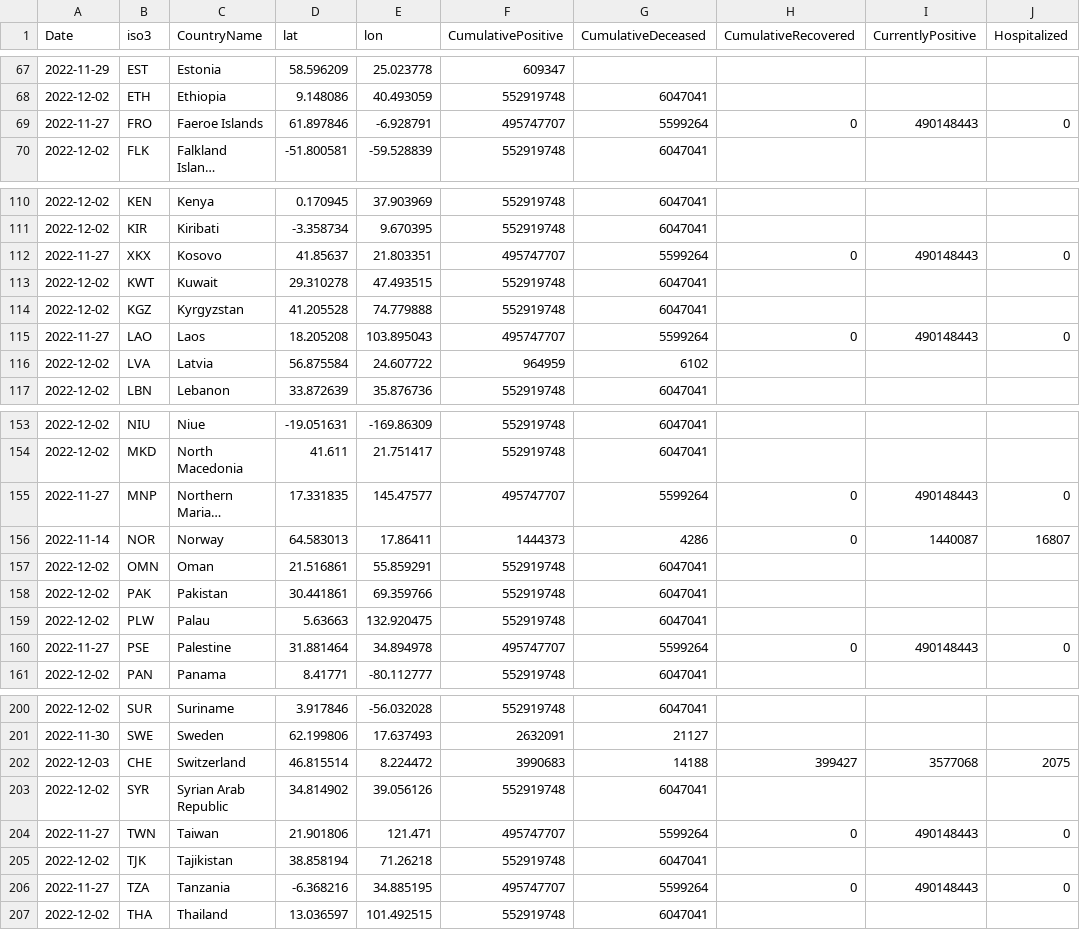
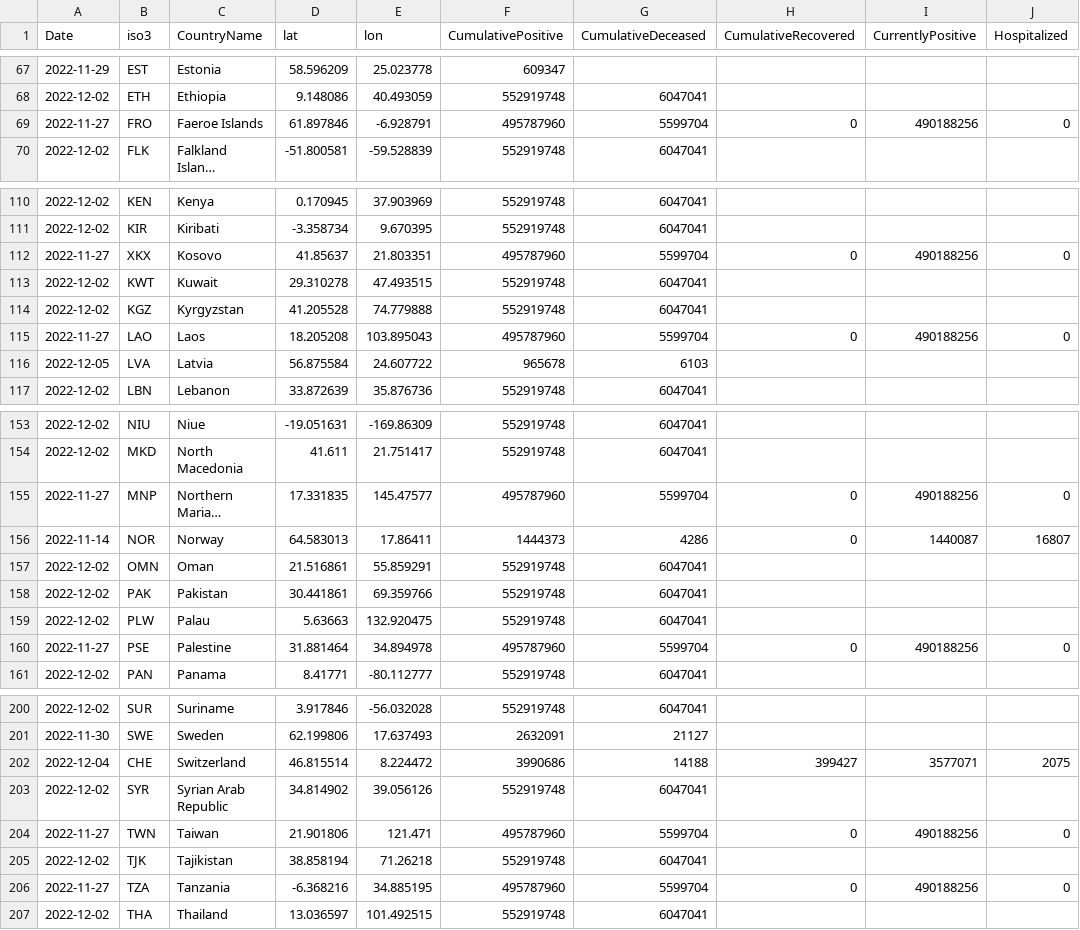
Before and after one commit to romyhansum/COVID-19, a CSV file: data-by-country/jrc-covid-19-countries-20221205.csv, drawn as a sheet; only a part is shown, gaps mark what is left out; long unchanged cells end in …; the diff covers the shown part only; the diff names each change by its address in the sheet, - before the commit and + after, or states it on an @@ line.

```diff
--- a/data-by-country/jrc-covid-19-countries-20221205.csv
+++ b/data-by-country/jrc-covid-19-countries-20221205.csv
-F69 (CumulativePositive): 495747707
+F69 (CumulativePositive): 495787960
-G69 (CumulativeDeceased): 5599264
+G69 (CumulativeDeceased): 5599704
-I69 (CurrentlyPositive): 490148443
+I69 (CurrentlyPositive): 490188256
-F112 (CumulativePositive): 495747707
+F112 (CumulativePositive): 495787960
-G112 (CumulativeDeceased): 5599264
+G112 (CumulativeDeceased): 5599704
-I112 (CurrentlyPositive): 490148443
+I112 (CurrentlyPositive): 490188256
-F115 (CumulativePositive): 495747707
+F115 (CumulativePositive): 495787960
-G115 (CumulativeDeceased): 5599264
+G115 (CumulativeDeceased): 5599704
-I115 (CurrentlyPositive): 490148443
+I115 (CurrentlyPositive): 490188256
-A116 (Date): 2022-12-02
+A116 (Date): 2022-12-05
-F116 (CumulativePositive): 964959
+F116 (CumulativePositive): 965678
-G116 (CumulativeDeceased): 6102
+G116 (CumulativeDeceased): 6103
-F155 (CumulativePositive): 495747707
+F155 (CumulativePositive): 495787960
-G155 (CumulativeDeceased): 5599264
+G155 (CumulativeDeceased): 5599704
-I155 (CurrentlyPositive): 490148443
+I155 (CurrentlyPositive): 490188256
-F160 (CumulativePositive): 495747707
+F160 (CumulativePositive): 495787960
-G160 (CumulativeDeceased): 5599264
+G160 (CumulativeDeceased): 5599704
-I160 (CurrentlyPositive): 490148443
+I160 (CurrentlyPositive): 490188256
-A202 (Date): 2022-12-03
+A202 (Date): 2022-12-04
-F202 (CumulativePositive): 3990683
+F202 (CumulativePositive): 3990686
-I202 (CurrentlyPositive): 3577068
+I202 (CurrentlyPositive): 3577071
-F204 (CumulativePositive): 495747707
+F204 (CumulativePositive): 495787960
-G204 (CumulativeDeceased): 5599264
+G204 (CumulativeDeceased): 5599704
-I204 (CurrentlyPositive): 490148443
+I204 (CurrentlyPositive): 490188256
-F206 (CumulativePositive): 495747707
+F206 (CumulativePositive): 495787960
-G206 (CumulativeDeceased): 5599264
+G206 (CumulativeDeceased): 5599704
-I206 (CurrentlyPositive): 490148443
+I206 (CurrentlyPositive): 490188256
```
Also changed, not shown: 51 edited cells elsewhere in this file, data-by-country/jrc-covid-19-countries-latest.csv, data-of-world/jrc-covid-19-world-latest.csv, 5 other files.
